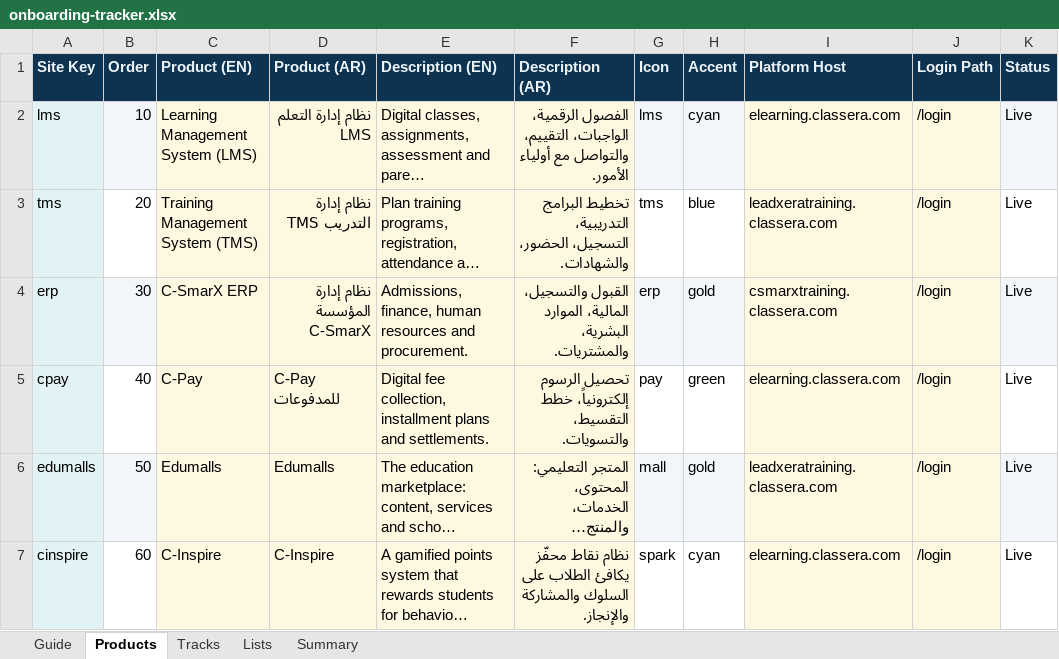
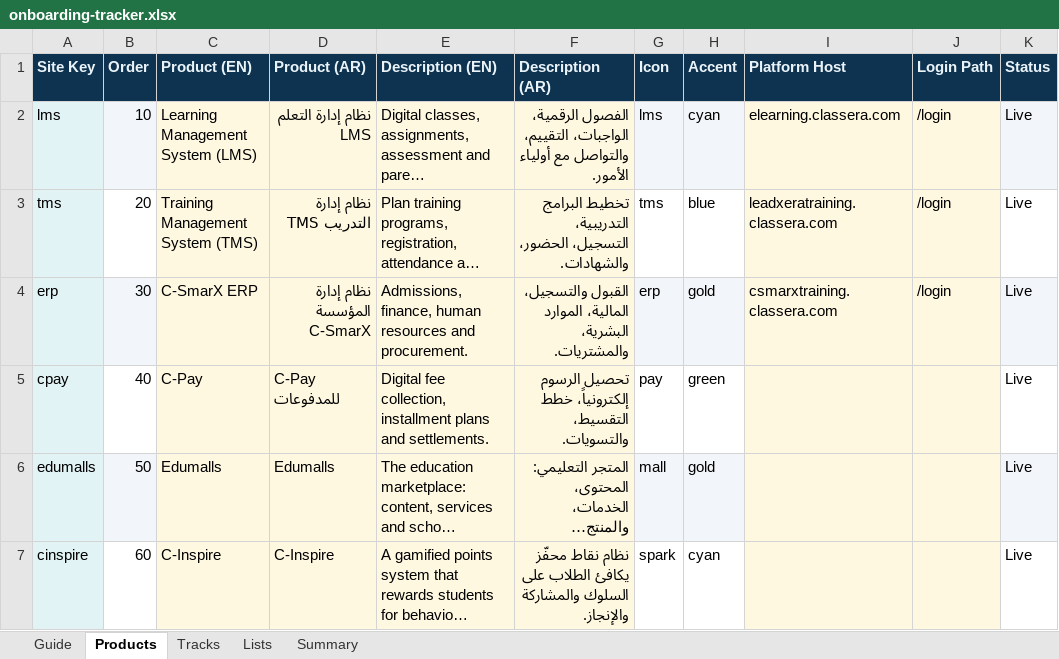
Before and after one commit to Msaserag/Classera_EPD, an Excel workbook: Onboarding/onboarding-tracker.xlsx, sheet Products, drawn as a sheet; long unchanged cells end in …; values as stored, in another font and other column widths than the file's, no borders; the diff names each change by its address in the sheet, - before the commit and + after, or states it on an @@ line.

```diff
--- a/Onboarding/onboarding-tracker.xlsx (sheet Products)
+++ b/Onboarding/onboarding-tracker.xlsx (sheet Products)
-I5 (Platform Host): elearning.classera.com
+I5 (Platform Host): (empty)
-J5:J7 (Login Path): /login
+J5:J7 (Login Path): (empty)
-I6 (Platform Host): leadxeratraining.classera.com
+I6 (Platform Host): (empty)
-I7 (Platform Host): elearning.classera.com
+I7 (Platform Host): (empty)
```
Also changed, not shown: 2 other files.
